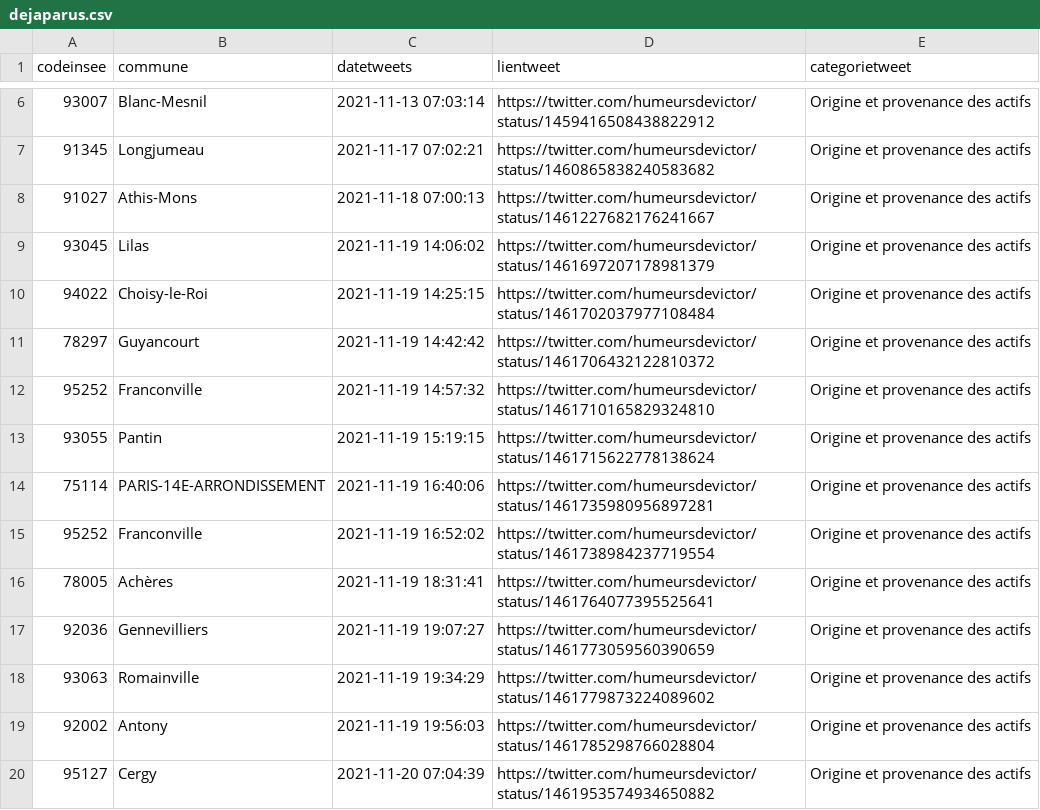
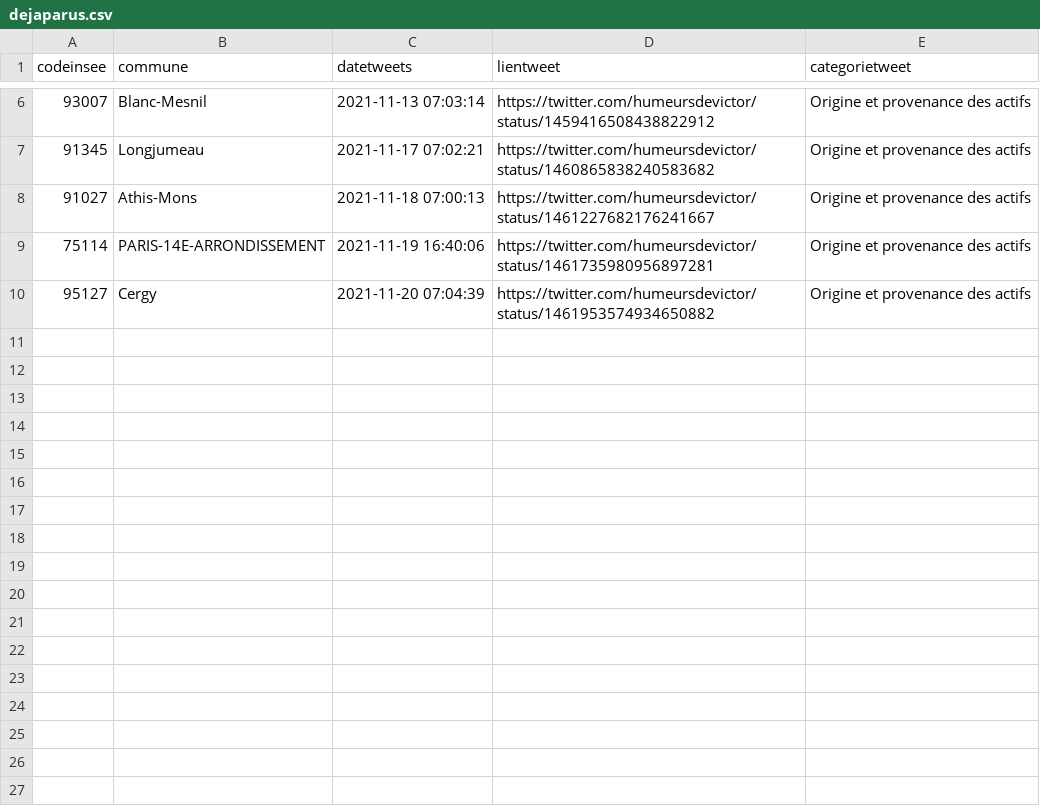
Before and after one commit to Valexandre/GH_Actions_Trajets, a CSV file: data/dejaparus.csv, drawn as a sheet; only a part is shown, gaps mark what is left out; the diff names each change by its address in the sheet, - before the commit and + after, or states it on an @@ line.

Commit message:
Degage les tests

```diff
--- a/data/dejaparus.csv
+++ b/data/dejaparus.csv
-row 9: 93045 | Lilas | 2021-11-19 14:06:02 | https://twitter.com/humeursdevictor/status/1461697207178981379 | Origine et provenance des actifs
-row 10: 94022 | Choisy-le-Roi | 2021-11-19 14:25:15 | https://twitter.com/humeursdevictor/status/1461702037977108484 | Origine et provenance des actifs
-row 11: 78297 | Guyancourt | 2021-11-19 14:42:42 | https://twitter.com/humeursdevictor/status/1461706432122810372 | Origine et provenance des actifs
-row 12: 95252 | Franconville | 2021-11-19 14:57:32 | https://twitter.com/humeursdevictor/status/1461710165829324810 | Origine et provenance des actifs
-row 13: 93055 | Pantin | 2021-11-19 15:19:15 | https://twitter.com/humeursdevictor/status/1461715622778138624 | Origine et provenance des actifs
-row 15: 95252 | Franconville | 2021-11-19 16:52:02 | https://twitter.com/humeursdevictor/status/1461738984237719554 | Origine et provenance des actifs
-row 16: 78005 | Achères | 2021-11-19 18:31:41 | https://twitter.com/humeursdevictor/status/1461764077395525641 | Origine et provenance des actifs
-row 17: 92036 | Gennevilliers | 2021-11-19 19:07:27 | https://twitter.com/humeursdevictor/status/1461773059560390659 | Origine et provenance des actifs
-row 18: 93063 | Romainville | 2021-11-19 19:34:29 | https://twitter.com/humeursdevictor/status/1461779873224089602 | Origine et provenance des actifs
-row 19: 92002 | Antony | 2021-11-19 19:56:03 | https://twitter.com/humeursdevictor/status/1461785298766028804 | Origine et provenance des actifs
```
